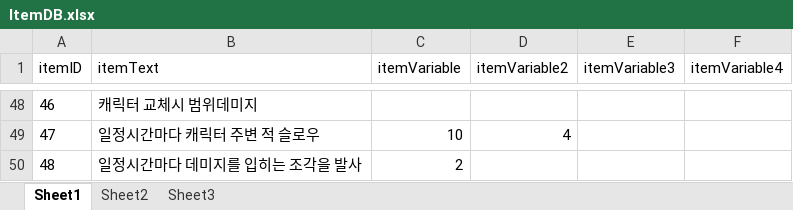
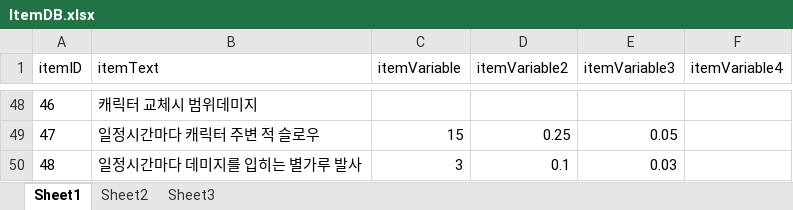
Before and after one commit to tjdgns0618/GstarPrototype, an Excel workbook: Assets/01KDH/Scripts/Item/ItemDB/ItemDB.xlsx, sheet Sheet1, drawn as a sheet; only a part is shown, gaps mark what is left out; values as stored, in another font and other column widths than the file's, no borders; the diff covers the shown part only; the diff names each change by its address in the sheet, - before the commit and + after, or states it on an @@ line.

```diff
--- a/Assets/01KDH/Scripts/Item/ItemDB/ItemDB.xlsx (sheet Sheet1)
+++ b/Assets/01KDH/Scripts/Item/ItemDB/ItemDB.xlsx (sheet Sheet1)
-C49 (itemVariable): 10
+C49 (itemVariable): 15
-D49 (itemVariable2): 4
+D49 (itemVariable2): 0.25
-E49 (itemVariable3): (empty)
+E49 (itemVariable3): 0.05
-B50 (itemText): 일정시간마다 데미지를 입히는 조각을 발사
+B50 (itemText): 일정시간마다 데미지를 입히는 별가루 발사
-C50 (itemVariable): 2
+C50 (itemVariable): 3
-D50 (itemVariable2): (empty)
+D50 (itemVariable2): 0.1
-E50 (itemVariable3): (empty)
+E50 (itemVariable3): 0.03
```
Also changed, not shown: 33 edited cells elsewhere in this sheet, 40 other files.
